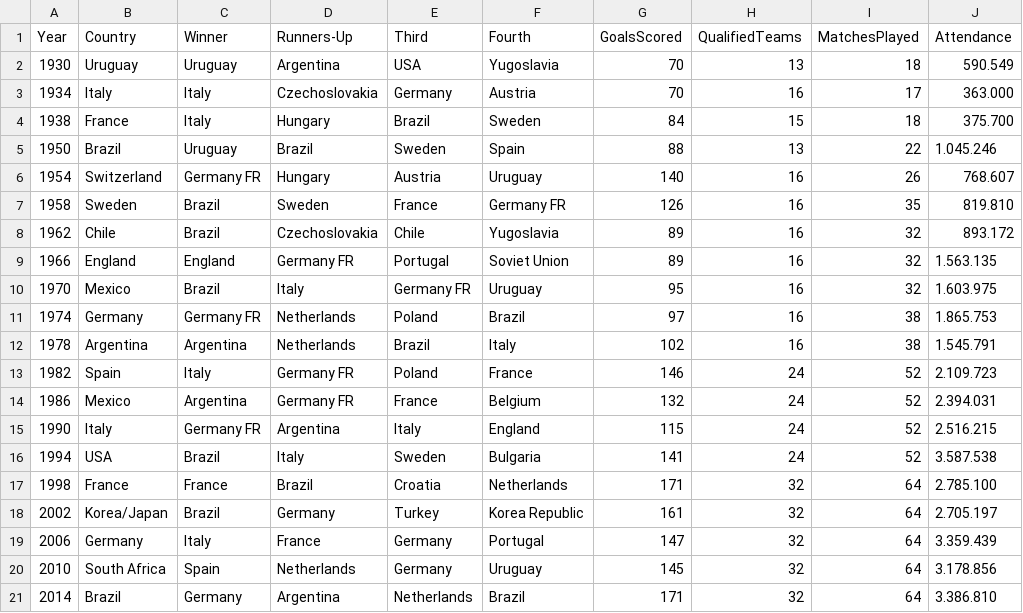
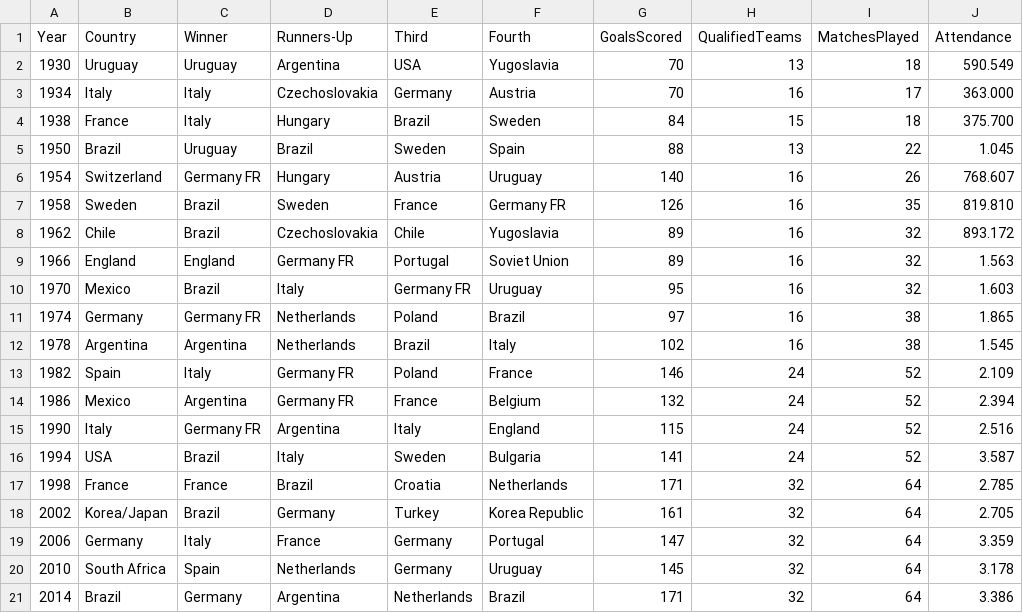
Before and after one commit to JordhanMadec/world-cup-predictor, a CSV file: WorldCup.csv, drawn as a sheet.

Commit message:
improve world cup stats

```diff
--- a/WorldCup.csv
+++ b/WorldCup.csv
@@ -4,3 +4,3 @@ Year,Country,Winner,Runners-Up,Third,Fourth,GoalsScored,QualifiedTeams,MatchesPl
 1938,France,Italy,Hungary,Brazil,Sweden,84,15,18,375.700
-1950,Brazil,Uruguay,Brazil,Sweden,Spain,88,13,22,1.045.246
+1950,Brazil,Uruguay,Brazil,Sweden,Spain,88,13,22,1.045
 1954,Switzerland,Germany FR,Hungary,Austria,Uruguay,140,16,26,768.607
@@ -8,14 +8,14 @@ Year,Country,Winner,Runners-Up,Third,Fourth,GoalsScored,QualifiedTeams,MatchesPl
 1962,Chile,Brazil,Czechoslovakia,Chile,Yugoslavia,89,16,32,893.172
-1966,England,England,Germany FR,Portugal,Soviet Union,89,16,32,1.563.135
-1970,Mexico,Brazil,Italy,Germany FR,Uruguay,95,16,32,1.603.975
-1974,Germany,Germany FR,Netherlands,Poland,Brazil,97,16,38,1.865.753
-1978,Argentina,Argentina,Netherlands,Brazil,Italy,102,16,38,1.545.791
-1982,Spain,Italy,Germany FR,Poland,France,146,24,52,2.109.723
-1986,Mexico,Argentina,Germany FR,France,Belgium,132,24,52,2.394.031
-1990,Italy,Germany FR,Argentina,Italy,England,115,24,52,2.516.215
-1994,USA,Brazil,Italy,Sweden,Bulgaria,141,24,52,3.587.538
-1998,France,France,Brazil,Croatia,Netherlands,171,32,64,2.785.100
-2002,Korea/Japan,Brazil,Germany,Turkey,Korea Republic,161,32,64,2.705.197
-2006,Germany,Italy,France,Germany,Portugal,147,32,64,3.359.439
-2010,South Africa,Spain,Netherlands,Germany,Uruguay,145,32,64,3.178.856
-2014,Brazil,Germany,Argentina,Netherlands,Brazil,171,32,64,3.386.810
+1966,England,England,Germany FR,Portugal,Soviet Union,89,16,32,1.563
+1970,Mexico,Brazil,Italy,Germany FR,Uruguay,95,16,32,1.603
+1974,Germany,Germany FR,Netherlands,Poland,Brazil,97,16,38,1.865
+1978,Argentina,Argentina,Netherlands,Brazil,Italy,102,16,38,1.545
+1982,Spain,Italy,Germany FR,Poland,France,146,24,52,2.109
+1986,Mexico,Argentina,Germany FR,France,Belgium,132,24,52,2.394
+1990,Italy,Germany FR,Argentina,Italy,England,115,24,52,2.516
+1994,USA,Brazil,Italy,Sweden,Bulgaria,141,24,52,3.587
+1998,France,France,Brazil,Croatia,Netherlands,171,32,64,2.785
+2002,Korea/Japan,Brazil,Germany,Turkey,Korea Republic,161,32,64,2.705
+2006,Germany,Italy,France,Germany,Portugal,147,32,64,3.359
+2010,South Africa,Spain,Netherlands,Germany,Uruguay,145,32,64,3.178
+2014,Brazil,Germany,Argentina,Netherlands,Brazil,171,32,64,3.386
```
Also changed, not shown: 5 other files.
